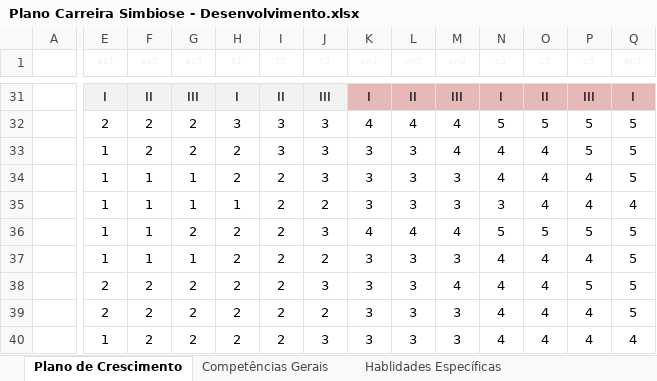
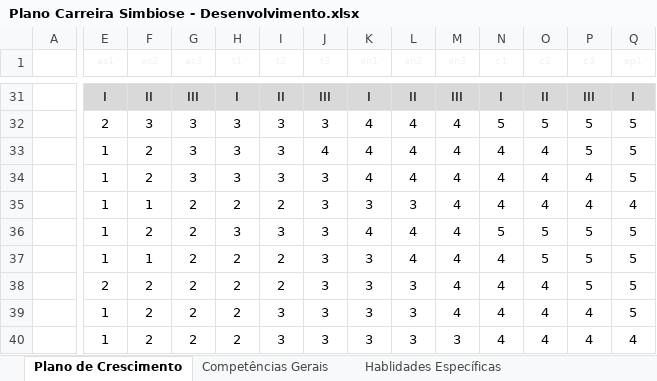
Before and after one commit to s1mbi0se/company, an Excel workbook: plano_de_carreira/Plano Carreira Simbiose - Desenvolvimento.xlsx, sheet Plano de Crescimento, drawn as a sheet; only a part is shown, gaps mark what is left out; values as stored, in another font and other column widths than the file's, no borders; conditional formats not drawn; the diff covers the shown part only; the diff names each change by its address in the sheet, - before the commit and + after, or states it on an @@ line.

Commit message:
Novo plano de carreira Simbiose

```diff
--- a/plano_de_carreira/Plano Carreira Simbiose - Desenvolvimento.xlsx (sheet Plano de Crescimento)
+++ b/plano_de_carreira/Plano Carreira Simbiose - Desenvolvimento.xlsx (sheet Plano de Crescimento)
-E31:J31 fill: #F2F2F2
+E31:J31 fill: #D9D9D9
-K31:Q31 fill: #E6B9B8
+K31:Q31 fill: #D9D9D9
-F32 (as2): 2
+F32 (as2): 3
-G32:G33 (as3): 2
+G32:G33 (as3): 3
-H33:H34 (t1): 2
+H33:H34 (t1): 3
-J33 (t3): 3
+J33 (t3): 4
-K33:K34 (an1): 3
+K33:K34 (an1): 4
-L33:L34 (an2): 3
+L33:L34 (an2): 4
-F34 (as2): 1
+F34 (as2): 2
-G34 (as3): 1
+G34 (as3): 3
-I34 (t2): 2
+I34 (t2): 3
-M34:M35 (an3): 3
+M34:M35 (an3): 4
-G35 (as3): 1
+G35 (as3): 2
-H35 (t1): 1
+H35 (t1): 2
-J35 (t3): 2
+J35 (t3): 3
-N35 (c1): 3
+N35 (c1): 4
-F36 (as2): 1
+F36 (as2): 2
-H36 (t1): 2
+H36 (t1): 3
-I36 (t2): 2
+I36 (t2): 3
-G37 (as3): 1
+G37 (as3): 2
-J37 (t3): 2
+J37 (t3): 3
-L37 (an2): 3
+L37 (an2): 4
-M37 (an3): 3
+M37 (an3): 4
-O37 (c2): 4
+O37 (c2): 5
-P37 (c3): 4
+P37 (c3): 5
-E39 (as1): 2
+E39 (as1): 1
-I39:I40 (t2): 2
+I39:I40 (t2): 3
-J39 (t3): 2
+J39 (t3): 3
-M39 (an3): 3
+M39 (an3): 4
```
Also changed, not shown: 4 added rows, 5 removed rows, 70 edited cells and cell formats elsewhere in this sheet, formulas that keep their value, hidden cells.
